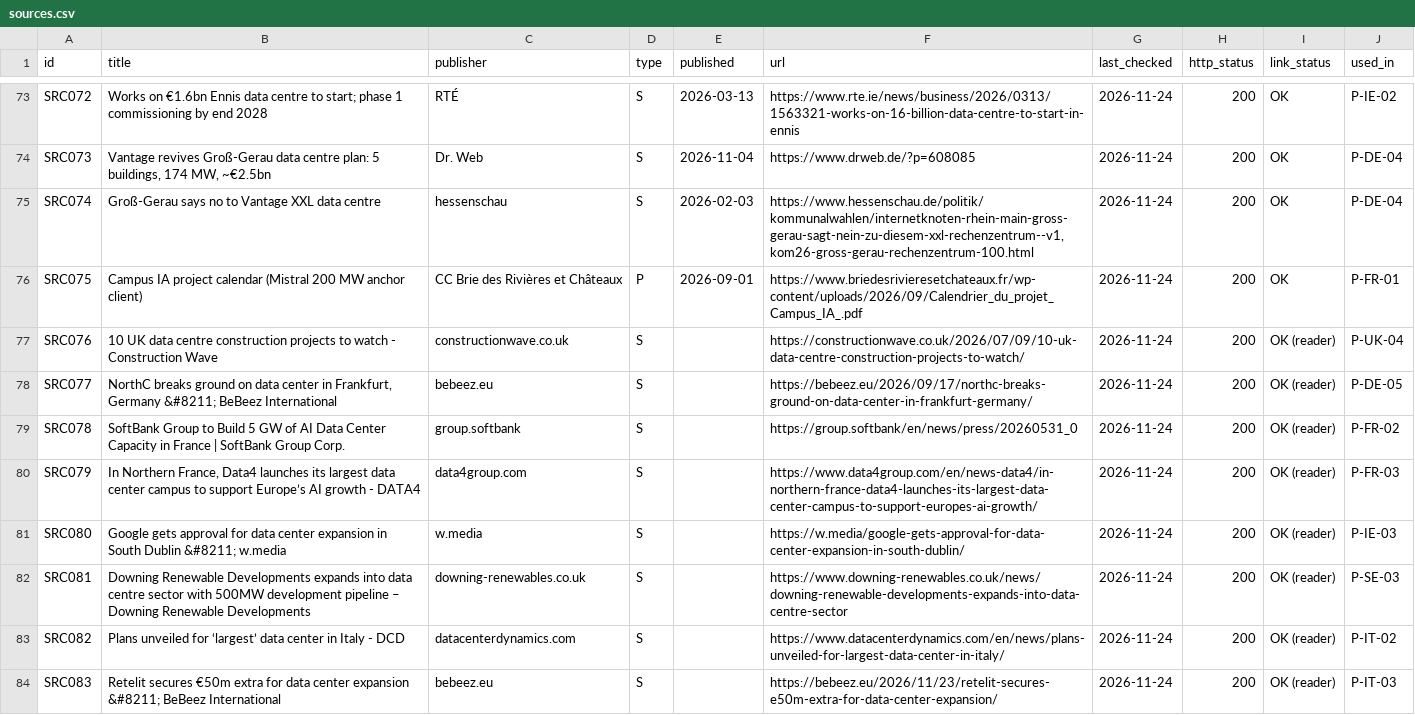
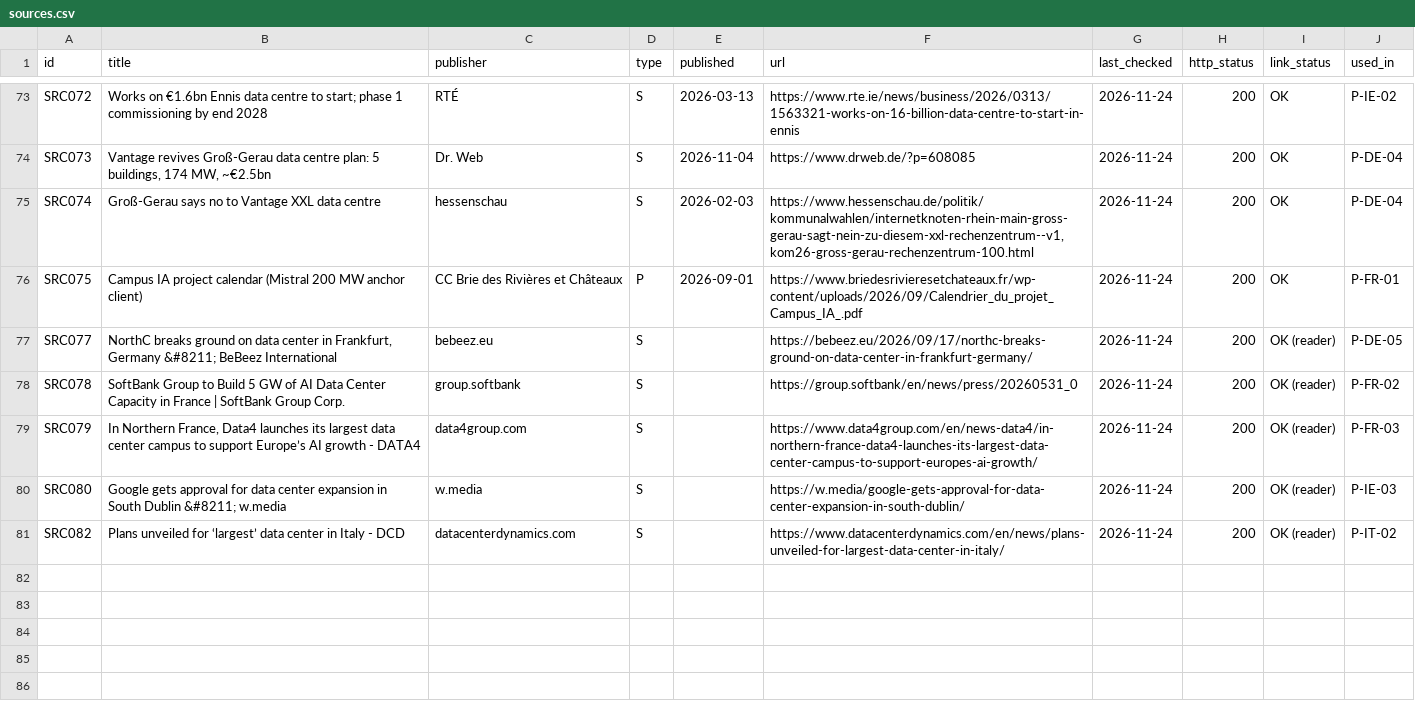
Before and after one commit to C-D4V1D/ethos-intel-tracker, a CSV file: data/sources.csv, drawn as a sheet; only a part is shown, gaps mark what is left out.

```diff
--- a/data/sources.csv
+++ b/data/sources.csv
@@ -76,3 +76,2 @@ SRC074,Groß-Gerau says no to Vantage XXL data centre,hessenschau,S,2026-02-03,"
 SRC075,Campus IA project calendar (Mistral 200 MW anchor client),CC Brie des Rivières et Châteaux,P,2026-09-01,https://www.briedesrivieresetchateaux.fr/wp-content/uploads/2026/09/Calendrier_du_projet_Campus_IA_.pdf,2026-11-24,200,OK,P-FR-01
-SRC076,10 UK data centre construction projects to watch - Construction Wave,constructionwave.co.uk,S,,https://constructionwave.co.uk/2026/07/09/10-uk-data-centre-construction-projects-to-watch/,2026-11-24,200,OK (reader),P-UK-04
 SRC077,"NorthC breaks ground on data center in Frankfurt, Germany &#8211; BeBeez International",bebeez.eu,S,,https://bebeez.eu/2026/09/17/northc-breaks-ground-on-data-center-in-frankfurt-germany/,2026-11-24,200,OK (reader),P-DE-05
@@ -81,4 +80,2 @@ SRC079,"In Northern France, Data4 launches its largest data center campus to sup
 SRC080,Google gets approval for data center expansion in South Dublin &#8211; w.media,w.media,S,,https://w.media/google-gets-approval-for-data-center-expansion-in-south-dublin/,2026-11-24,200,OK (reader),P-IE-03
-SRC081,Downing Renewable Developments expands into data centre sector with 500MW development pipeline  – Downing Renewable Developments,downing-renewables.co.uk,S,,https://www.downing-renewables.co.uk/news/downing-renewable-developments-expands-into-data-centre-sector,2026-11-24,200,OK (reader),P-SE-03
 SRC082,Plans unveiled for ‘largest’ data center in Italy - DCD,datacenterdynamics.com,S,,https://www.datacenterdynamics.com/en/news/plans-unveiled-for-largest-data-center-in-italy/,2026-11-24,200,OK (reader),P-IT-02
-SRC083,Retelit secures €50m extra for data center expansion &#8211; BeBeez International,bebeez.eu,S,,https://bebeez.eu/2026/11/23/retelit-secures-e50m-extra-for-data-center-expansion/,2026-11-24,200,OK (reader),P-IT-03
```
Also changed, not shown: data/changes.csv, data/projects.csv, 3 other files.
